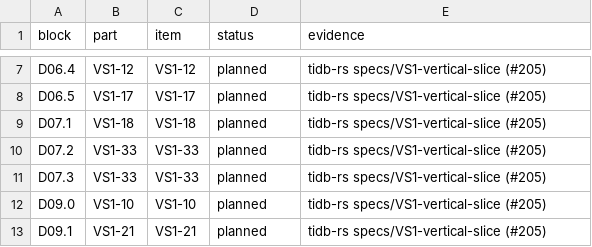
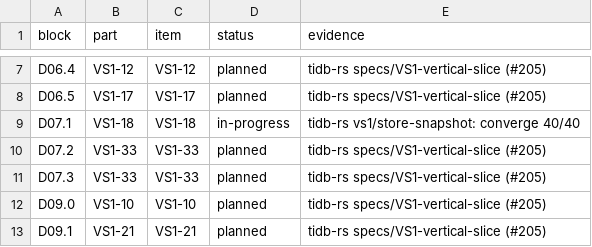
Before and after one commit to dulao5/tidb-rs-tracker, a TSV file: data/block_parts.tsv, drawn as a sheet; only a part is shown, gaps mark what is left out.

```diff
--- a/data/block_parts.tsv
+++ b/data/block_parts.tsv
@@ -8,3 +8,3 @@ D06.4	VS1-12	VS1-12	planned	tidb-rs specs/VS1-vertical-slice (#205)
 D06.5	VS1-17	VS1-17	planned	tidb-rs specs/VS1-vertical-slice (#205)
-D07.1	VS1-18	VS1-18	planned	tidb-rs specs/VS1-vertical-slice (#205)
+D07.1	VS1-18	VS1-18	in-progress	tidb-rs vs1/store-snapshot: converge 40/40
 D07.2	VS1-33	VS1-33	planned	tidb-rs specs/VS1-vertical-slice (#205)
```
Also changed, not shown: data/stubs.tsv, 1 other file.
